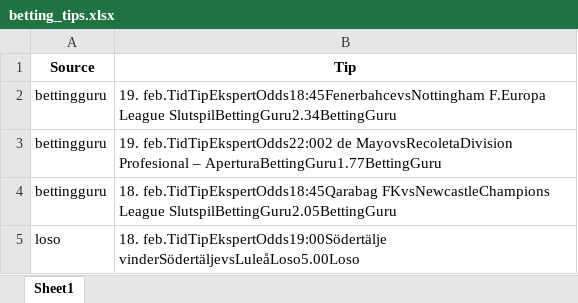
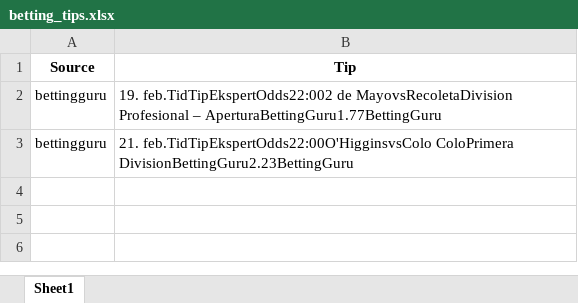
Before and after one commit to mahmad789/alerts, an Excel workbook: betting_tips.xlsx, sheet Sheet1, drawn as a sheet; values as stored, in another font and other column widths than the file's, no borders; removed rows and columns are numbered as before the commit, all else as after; the diff names each change by its address in the sheet, - before the commit and + after, or states it on an @@ line.

```diff
--- a/betting_tips.xlsx (sheet Sheet1)
+++ b/betting_tips.xlsx (sheet Sheet1)
-row 2: bettingguru | 19. feb.TidTipEkspertOdds18:45FenerbahcevsNottingham F.Europa League SlutspilBettingGuru2.34BettingGuru
-B3 (Tip): 18. feb.TidTipEkspertOdds18:45Qarabag FKvsNewcastleChampions League SlutspilBettingGuru2.05BettingGuru
+B3 (Tip): 21. feb.TidTipEkspertOdds22:00O'HigginsvsColo ColoPrimera DivisionBettingGuru2.23BettingGuru
-row 5: loso | 18. feb.TidTipEkspertOdds19:00Södertälje vinderSödertäljevsLuleåLoso5.00Loso
```
